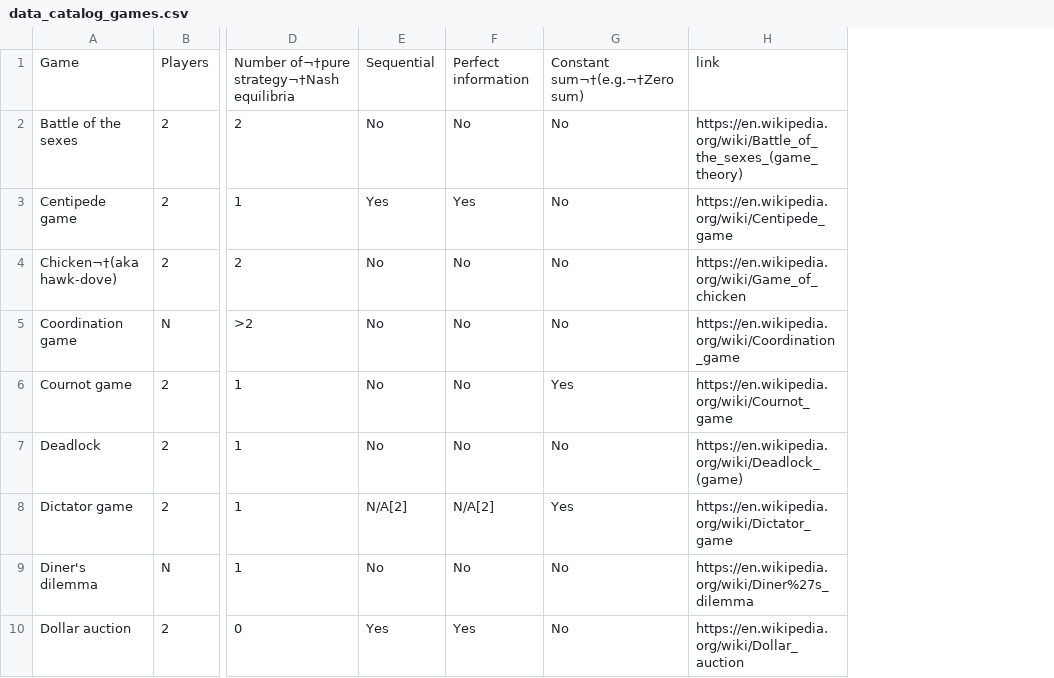
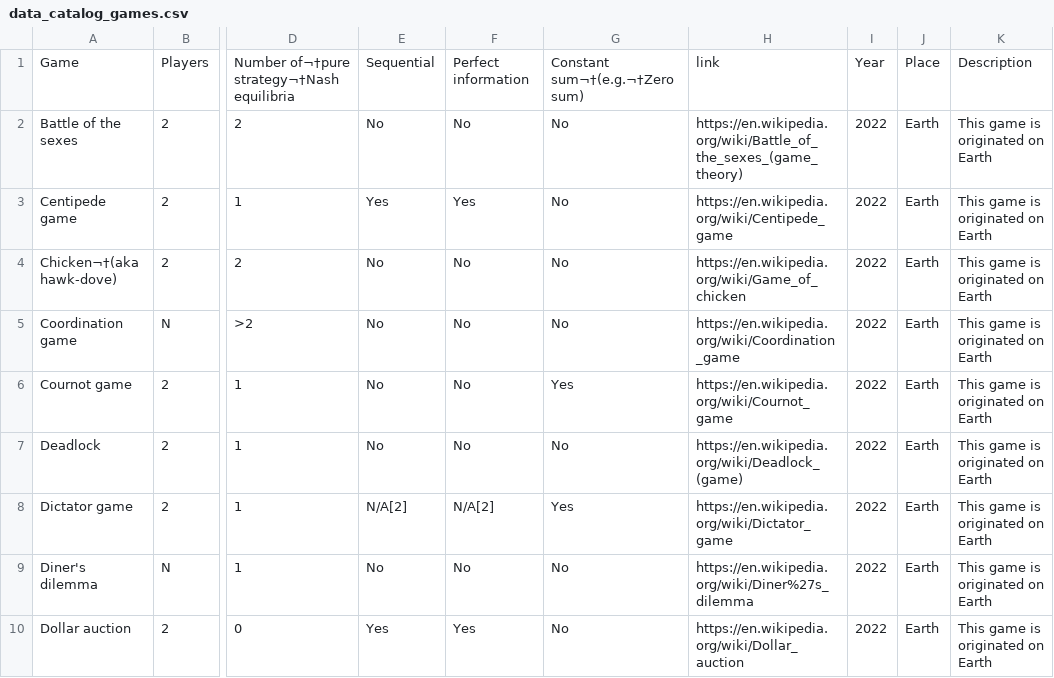
Before and after one commit to olmosalexis/GameTheory, a CSV file: data_catalog_games.csv, drawn as a sheet; only a part is shown, gaps mark what is left out; the diff names each change by its address in the sheet, - before the commit and + after, or states it on an @@ line.

Commit message:
update catalog with info

```diff
--- a/data_catalog_games.csv
+++ b/data_catalog_games.csv
+column I, rows 1-10: Year | 2022 | 2022 | 2022 | 2022 | 2022 | 2022 | 2022 | 2022 | 2022
+column J, rows 1-10: Place | Earth | Earth | Earth | Earth | Earth | Earth | Earth | Earth | Earth
+column K, rows 1-10: Description | This game is originated on Earth | This game is originated on Earth | This game is originated on Earth | This game is originated on Earth | This game is originated on Earth | This game is originated on Earth | This game is originated on Earth | This game is originated on Earth | This game is originated on Earth
```
Also changed, not shown: 1 other file.
